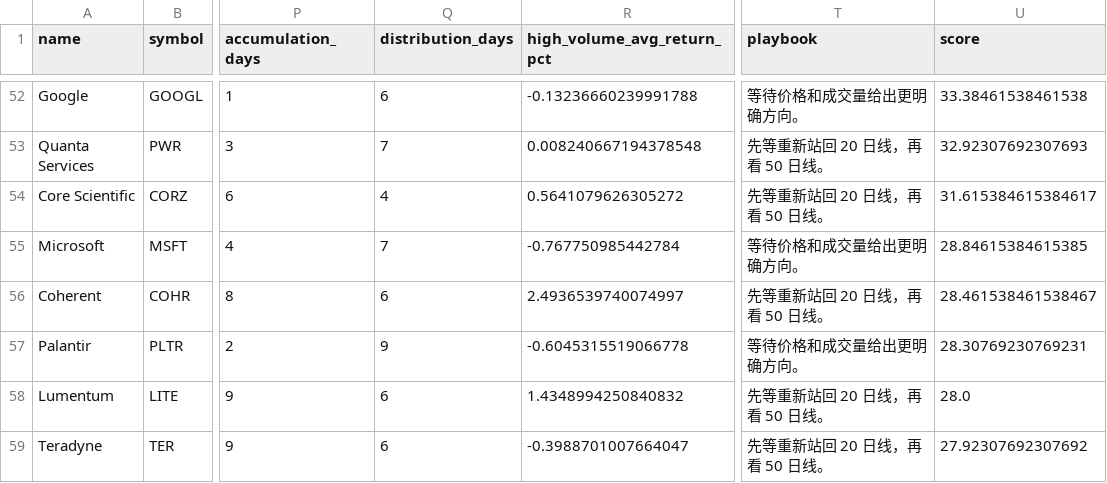
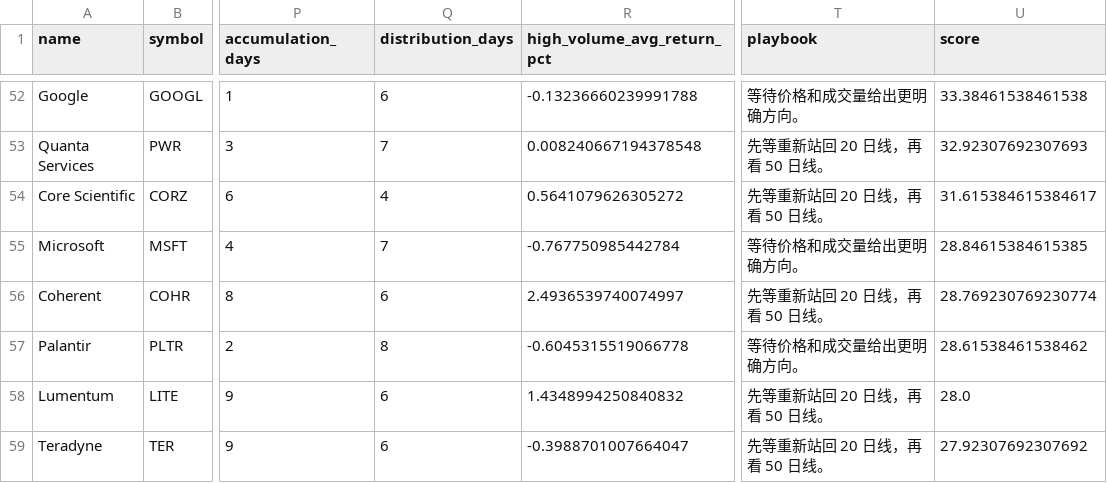
Before and after one commit to lemonca11/ai_invest_agent, a CSV file: data/market_signals.csv, drawn as a sheet; only a part is shown, gaps mark what is left out; the diff covers the shown part only; the diff names each change by its address in the sheet, - before the commit and + after, or states it on an @@ line.

```diff
--- a/data/market_signals.csv
+++ b/data/market_signals.csv
-U56 (score): 28.461538461538467
+U56 (score): 28.769230769230774
-Q57 (distribution_days): 9
+Q57 (distribution_days): 8
-U57 (score): 28.30769230769231
+U57 (score): 28.61538461538462
```
Also changed, not shown: 4 added rows, 4 removed rows and 21 edited cells elsewhere in this file, data/market_close.csv, data/market_volume.csv, 42 other files.
